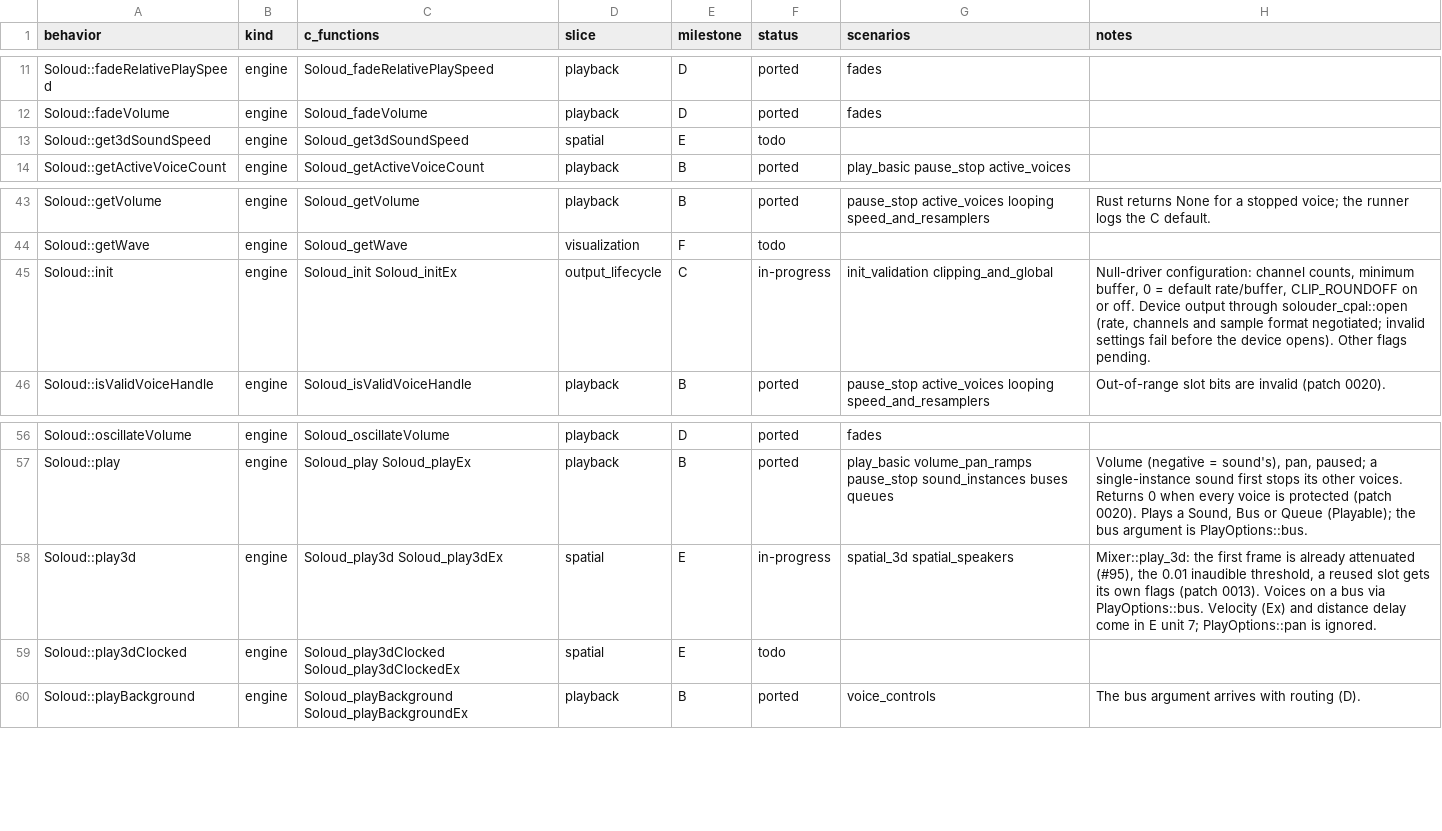
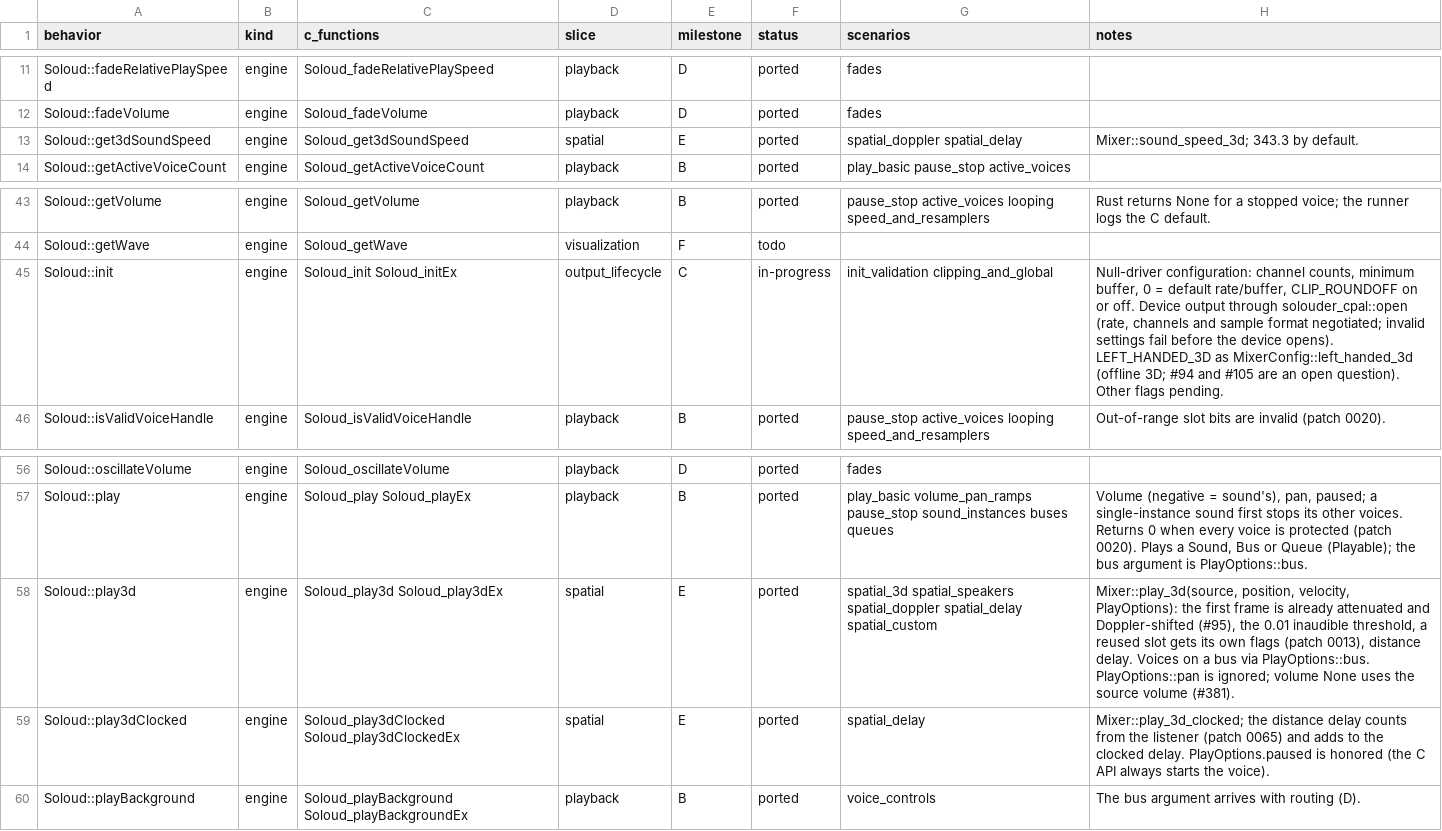
Before and after one commit to GabaCool-Games/SoLouder, a CSV file: docs/parity-ledger.csv, drawn as a sheet; only a part is shown, gaps mark what is left out; the diff covers the shown part only.

Commit message:
Doppler, distance delay, colliders and LEFT_HANDED_3D offline (milestone E unit 7), and reference patches 0062 to 0065
Velocities for the listener and 3D voices, the speed of sound and Doppler
factors, Doppler composed with the voice's play speed (#98), distance
delay, play_3d_clocked, bus_play_3d and bus_play_3d_clocked, Collider and
Attenuator traits, and MixerConfig::left_handed_3d, all on the offline
Mixer. play3d, set3dListenerParameters and set3dSourceParameters are now
ported with their velocity forms.

Reference patches: Doppler projects the velocities on the
source-to-listener vector as OpenAL 1.1 does (0062; approaching sources
played lower); a source or listener at the speed of sound holds the voice
instead of an infinite or NaN play speed (0063, #97); set3dSoundSpeed
rejects NaN and infinity (0064); play3dClocked measures distance delay from
the listener (0065). Each has a C++ regression test that fails without it.

LEFT_HANDED_3D is ported as it is (no patch): it equals the right-handed
scene with every z negated, bit for bit. #94 and #105 are recorded in
PORTING.md as an open question for the maintainer.

New bit-exact scenarios spatial_doppler, spatial_delay and spatial_custom;
the parity runners select test colliders and attenuators by name.

```diff
--- a/docs/parity-ledger.csv
+++ b/docs/parity-ledger.csv
@@ -12,3 +12,3 @@ Soloud::fadeRelativePlaySpeed,engine,Soloud_fadeRelativePlaySpeed,playback,D,por
 Soloud::fadeVolume,engine,Soloud_fadeVolume,playback,D,ported,fades,
-Soloud::get3dSoundSpeed,engine,Soloud_get3dSoundSpeed,spatial,E,todo,,
+Soloud::get3dSoundSpeed,engine,Soloud_get3dSoundSpeed,spatial,E,ported,spatial_doppler spatial_delay,Mixer::sound_speed_3d; 343.3 by default.
 Soloud::getActiveVoiceCount,engine,Soloud_getActiveVoiceCount,playback,B,ported,play_basic pause_stop active_voices,
@@ -44,3 +44,3 @@ Soloud::getVolume,engine,Soloud_getVolume,playback,B,ported,pause_stop active_vo
 Soloud::getWave,engine,Soloud_getWave,visualization,F,todo,,
-Soloud::init,engine,Soloud_init Soloud_initEx,output_lifecycle,C,in-progress,init_validation clipping_and_global,"Null-driver configuration: channel counts, minimum buffer, 0 = default rate/buffer, CLIP_ROUNDOFF on or off. Device output through solouder_cpal::open (rate, channels and sample format negotiated; invalid settings fail before the device opens). Other flags pending."
+Soloud::init,engine,Soloud_init Soloud_initEx,output_lifecycle,C,in-progress,init_validation clipping_and_global,"Null-driver configuration: channel counts, minimum buffer, 0 = default rate/buffer, CLIP_ROUNDOFF on or off. Device output through solouder_cpal::open (rate, channels and sample format negotiated; invalid settings fail before the device opens). LEFT_HANDED_3D as MixerConfig::left_handed_3d (offline 3D; #94 and #105 are an open question). Other flags pending."
 Soloud::isValidVoiceHandle,engine,Soloud_isValidVoiceHandle,playback,B,ported,pause_stop active_voices looping speed_and_resamplers,Out-of-range slot bits are invalid (patch 0020).
@@ -57,4 +57,4 @@ Soloud::oscillateVolume,engine,Soloud_oscillateVolume,playback,D,ported,fades,
 Soloud::play,engine,Soloud_play Soloud_playEx,playback,B,ported,play_basic volume_pan_ramps pause_stop sound_instances buses queues,"Volume (negative = sound's), pan, paused; a single-instance sound first stops its other voices. Returns 0 when every voice is protected (patch 0020). Plays a Sound, Bus or Queue (Playable); the bus argument is PlayOptions::bus."
-Soloud::play3d,engine,Soloud_play3d Soloud_play3dEx,spatial,E,in-progress,spatial_3d spatial_speakers,"Mixer::play_3d: the first frame is already attenuated (#95), the 0.01 inaudible threshold, a reused slot gets its own flags (patch 0013). Voices on a bus via PlayOptions::bus. Velocity (Ex) and distance delay come in E unit 7; PlayOptions::pan is ignored."
-Soloud::play3dClocked,engine,Soloud_play3dClocked Soloud_play3dClockedEx,spatial,E,todo,,
+Soloud::play3d,engine,Soloud_play3d Soloud_play3dEx,spatial,E,ported,spatial_3d spatial_speakers spatial_doppler spatial_delay spatial_custom,"Mixer::play_3d(source, position, velocity, PlayOptions): the first frame is already attenuated and Doppler-shifted (#95), the 0.01 inaudible threshold, a reused slot gets its own flags (patch 0013), distance delay. Voices on a bus via PlayOptions::bus. PlayOptions::pan is ignored; volume None uses the source volume (#381)."
+Soloud::play3dClocked,engine,Soloud_play3dClocked Soloud_play3dClockedEx,spatial,E,ported,spatial_delay,Mixer::play_3d_clocked; the distance delay counts from the listener (patch 0065) and adds to the clocked delay. PlayOptions.paused is honored (the C API always starts the voice).
 Soloud::playBackground,engine,Soloud_playBackground Soloud_playBackgroundEx,playback,B,ported,voice_controls,The bus argument arrives with routing (D).
```
Also changed, not shown: 38 edited cells elsewhere in this file, 39 other files.
